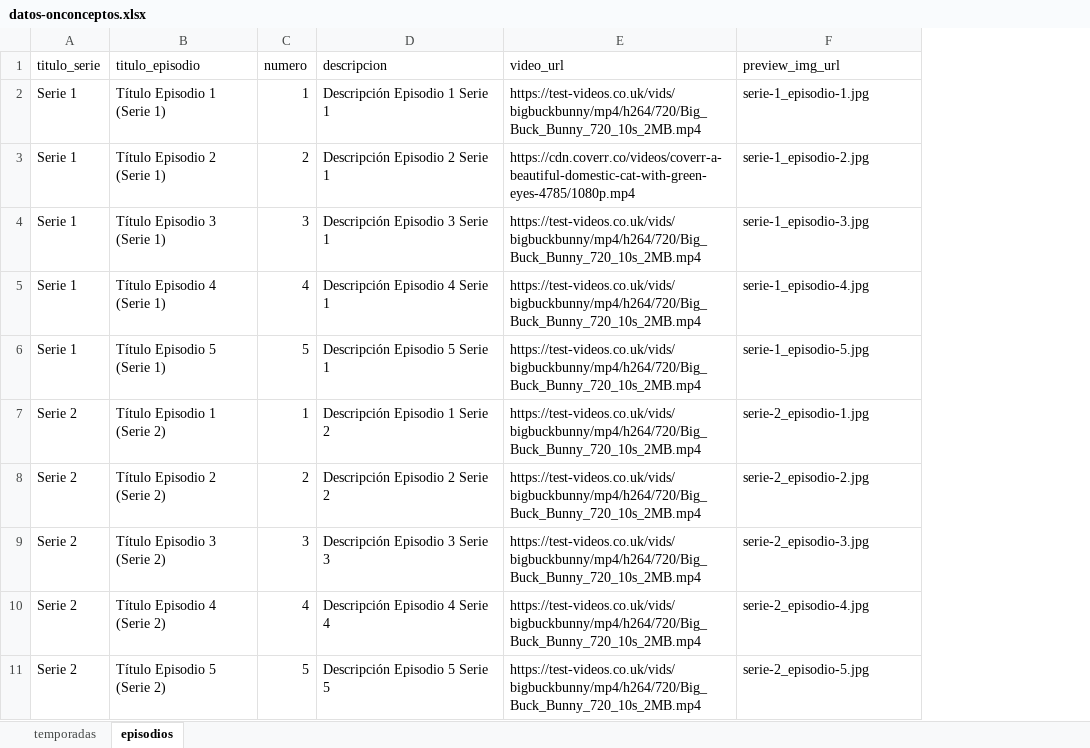
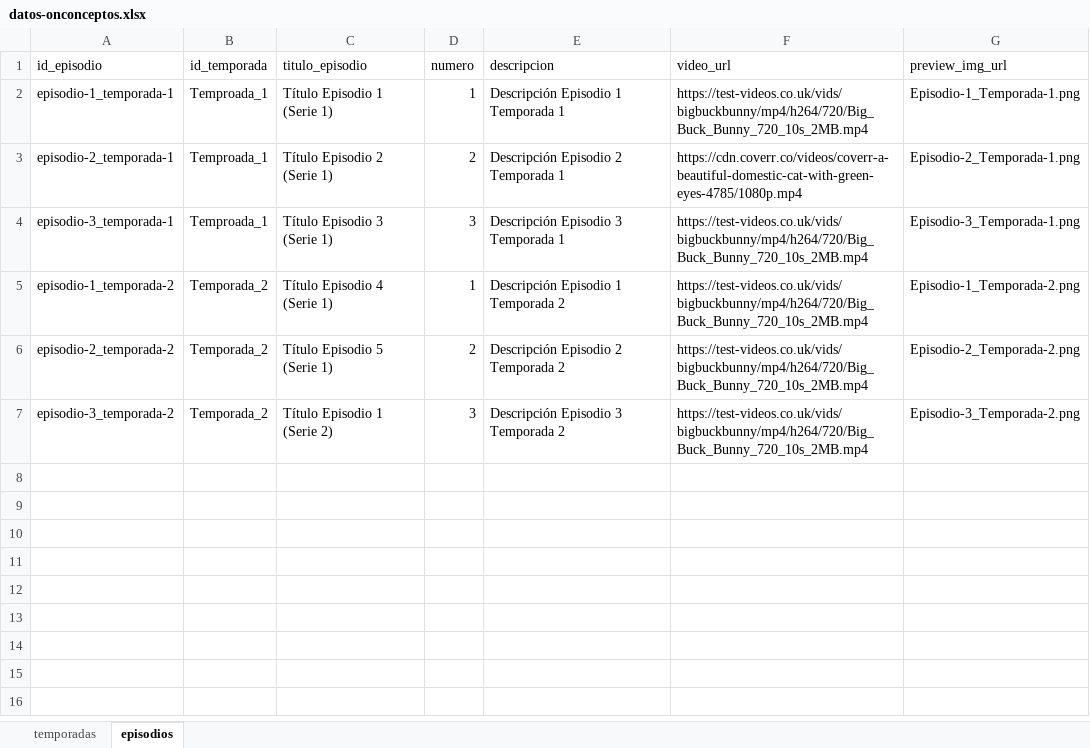
Before and after one commit to Angellomon/onco-ceptos, an Excel workbook: public/datos-onconceptos.xlsx, sheet episodios, drawn as a sheet; values as stored, in another font and other column widths than the file's, no borders; removed rows and columns are numbered as before the commit, all else as after; the diff names each change by its address in the sheet, - before the commit and + after, or states it on an @@ line.

Commit message:
feat(data/source): update data source

```diff
--- a/public/datos-onconceptos.xlsx (sheet episodios)
+++ b/public/datos-onconceptos.xlsx (sheet episodios)
-column A (titulo_serie), rows 2-7: Serie 1 | Serie 1 | Serie 1 | Serie 1 | Serie 1 | Serie 2
+column A (id_episodio), rows 2-7: episodio-1_temporada-1 | episodio-2_temporada-1 | episodio-3_temporada-1 | episodio-1_temporada-2 | episodio-2_temporada-2 | episodio-3_temporada-2
+column B (id_temporada), rows 2-7: Temproada_1 | Temproada_1 | Temproada_1 | Temporada_2 | Temporada_2 | Temporada_2
-E2 (descripcion): Descripción Episodio 1 Serie 1
+E2 (descripcion): Descripción Episodio 1 Temporada 1
-G2 (preview_img_url): serie-1_episodio-1.jpg
+G2 (preview_img_url): Episodio-1_Temporada-1.png
-E3 (descripcion): Descripción Episodio 2 Serie 1
+E3 (descripcion): Descripción Episodio 2 Temporada 1
-G3 (preview_img_url): serie-1_episodio-2.jpg
+G3 (preview_img_url): Episodio-2_Temporada-1.png
-E4 (descripcion): Descripción Episodio 3 Serie 1
+E4 (descripcion): Descripción Episodio 3 Temporada 1
-G4 (preview_img_url): serie-1_episodio-3.jpg
+G4 (preview_img_url): Episodio-3_Temporada-1.png
-D5 (numero): 4
+D5 (numero): 1
-E5 (descripcion): Descripción Episodio 4 Serie 1
+E5 (descripcion): Descripción Episodio 1 Temporada 2
-G5 (preview_img_url): serie-1_episodio-4.jpg
+G5 (preview_img_url): Episodio-1_Temporada-2.png
-D6 (numero): 5
+D6 (numero): 2
-E6 (descripcion): Descripción Episodio 5 Serie 1
+E6 (descripcion): Descripción Episodio 2 Temporada 2
-G6 (preview_img_url): serie-1_episodio-5.jpg
+G6 (preview_img_url): Episodio-2_Temporada-2.png
-D7 (numero): 1
+D7 (numero): 3
-E7 (descripcion): Descripción Episodio 1 Serie 2
+E7 (descripcion): Descripción Episodio 3 Temporada 2
-G7 (preview_img_url): serie-2_episodio-1.jpg
+G7 (preview_img_url): Episodio-3_Temporada-2.png
-row 8: Serie 2 | Título Episodio 2 (Serie 2) | 2 | Descripción Episodio 2 Serie 2 | https://test-videos.co.uk/vids/bigbuckbunny/mp4/h264/720/Big_Buck_Bunny_720_10s_2MB.mp4 | serie-2_episodio-2.jpg
-row 9: Serie 2 | Título Episodio 3 (Serie 2) | 3 | Descripción Episodio 3 Serie 3 | https://test-videos.co.uk/vids/bigbuckbunny/mp4/h264/720/Big_Buck_Bunny_720_10s_2MB.mp4 | serie-2_episodio-3.jpg
-row 10: Serie 2 | Título Episodio 4 (Serie 2) | 4 | Descripción Episodio 4 Serie 4 | https://test-videos.co.uk/vids/bigbuckbunny/mp4/h264/720/Big_Buck_Bunny_720_10s_2MB.mp4 | serie-2_episodio-4.jpg
-row 11: Serie 2 | Título Episodio 5 (Serie 2) | 5 | Descripción Episodio 5 Serie 5 | https://test-videos.co.uk/vids/bigbuckbunny/mp4/h264/720/Big_Buck_Bunny_720_10s_2MB.mp4 | serie-2_episodio-5.jpg
```
Also changed, not shown: sheet temporadas.
